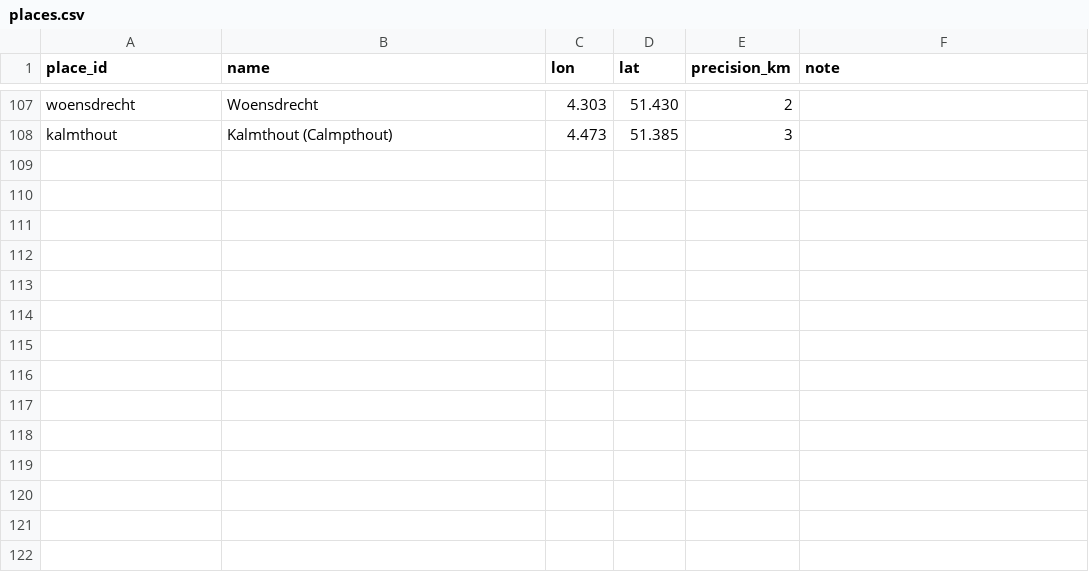
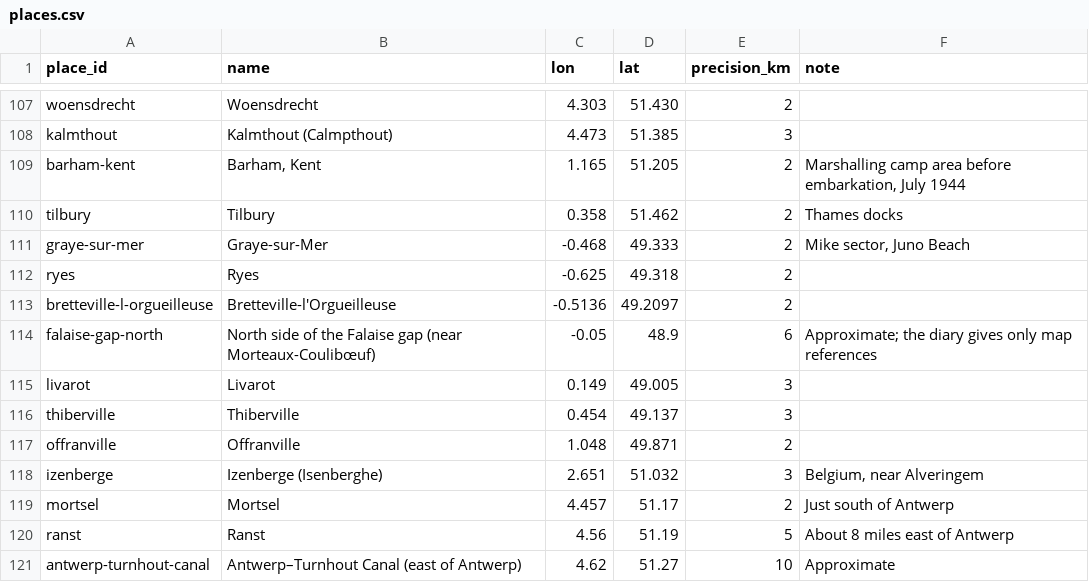
Before and after one commit to JoshOClock/soldier-paths, a CSV file: data/places.csv, drawn as a sheet; only a part is shown, gaps mark what is left out; the diff names each change by its address in the sheet, - before the commit and + after, or states it on an @@ line.

```diff
--- a/data/places.csv
+++ b/data/places.csv
+row 109: barham-kent | Barham, Kent | 1.165 | 51.205 | 2 | Marshalling camp area before embarkation, July 1944
+row 110: tilbury | Tilbury | 0.358 | 51.462 | 2 | Thames docks
+row 111: graye-sur-mer | Graye-sur-Mer | -0.468 | 49.333 | 2 | Mike sector, Juno Beach
+row 112: ryes | Ryes | -0.625 | 49.318 | 2
+row 113: bretteville-l-orgueilleuse | Bretteville-l'Orgueilleuse | -0.5136 | 49.2097 | 2
+row 114: falaise-gap-north | North side of the Falaise gap (near Morteaux-Coulibœuf) | -0.05 | 48.9 | 6 | Approximate; the diary gives only map references
+row 115: livarot | Livarot | 0.149 | 49.005 | 3
+row 116: thiberville | Thiberville | 0.454 | 49.137 | 3
+row 117: offranville | Offranville | 1.048 | 49.871 | 2
+row 118: izenberge | Izenberge (Isenberghe) | 2.651 | 51.032 | 3 | Belgium, near Alveringem
+row 119: mortsel | Mortsel | 4.457 | 51.17 | 2 | Just south of Antwerp
+row 120: ranst | Ranst | 4.56 | 51.19 | 5 | About 8 miles east of Antwerp
+row 121: antwerp-turnhout-canal | Antwerp–Turnhout Canal (east of Antwerp) | 4.62 | 51.27 | 10 | Approximate
```
Also changed, not shown: data/sources.csv, 2 other files.
